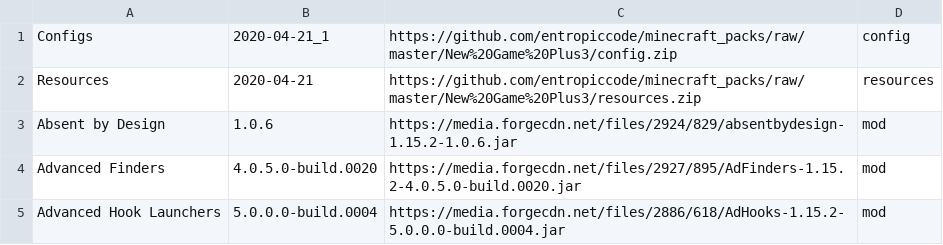
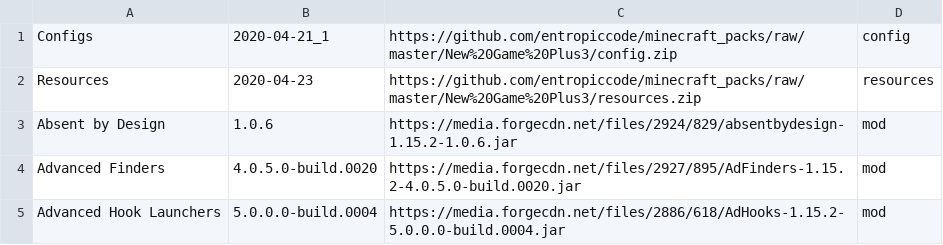
Before and after one commit to entropiccode/minecraft_packs, a CSV file: New Game Plus3/1_15_2_pack.csv, drawn as a sheet; only a part is shown.

Commit message:
Updating resources.

```diff
--- a/New Game Plus3/1_15_2_pack.csv
+++ b/New Game Plus3/1_15_2_pack.csv
@@ -1,3 +1,3 @@
 Configs,2020-04-21_1,https://github.com/entropiccode/minecraft_packs/raw/master/New%20Game%20Plus3/config.zip,config
-Resources,2020-04-21,https://github.com/entropiccode/minecraft_packs/raw/master/New%20Game%20Plus3/resources.zip,resources
+Resources,2020-04-23,https://github.com/entropiccode/minecraft_packs/raw/master/New%20Game%20Plus3/resources.zip,resources
 Absent by Design,1.0.6,https://media.forgecdn.net/files/2924/829/absentbydesign-1.15.2-1.0.6.jar,mod
```
